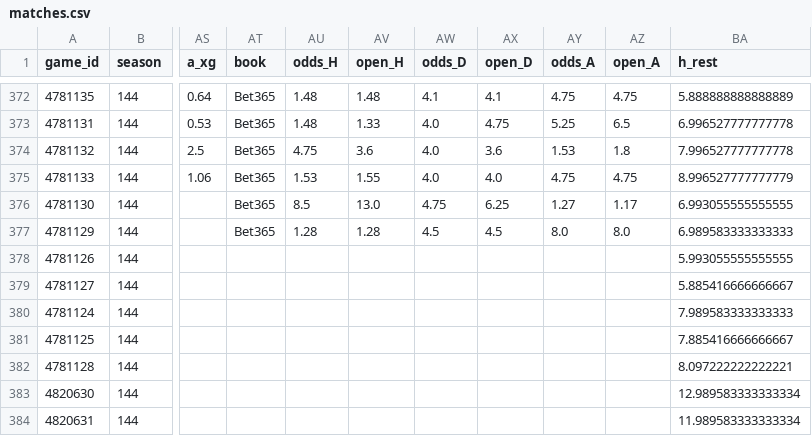
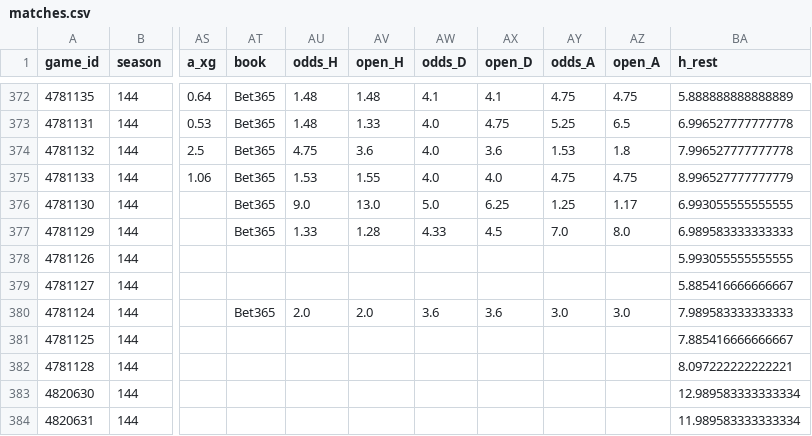
Before and after one commit to keereell/uae-bets, a CSV file: data/matches.csv, drawn as a sheet; only a part is shown, gaps mark what is left out; the diff names each change by its address in the sheet, - before the commit and + after, or states it on an @@ line.

```diff
--- a/data/matches.csv
+++ b/data/matches.csv
-AU376 (odds_H): 8.5
+AU376 (odds_H): 9.0
-AW376 (odds_D): 4.75
+AW376 (odds_D): 5.0
-AY376 (odds_A): 1.27
+AY376 (odds_A): 1.25
-AU377 (odds_H): 1.28
+AU377 (odds_H): 1.33
-AW377 (odds_D): 4.5
+AW377 (odds_D): 4.33
-AY377 (odds_A): 8.0
+AY377 (odds_A): 7.0
-AT380 (book): (empty)
+AT380 (book): Bet365
-AU380 (odds_H): (empty)
+AU380 (odds_H): 2.0
-AV380 (open_H): (empty)
+AV380 (open_H): 2.0
-AW380 (odds_D): (empty)
+AW380 (odds_D): 3.6
-AX380 (open_D): (empty)
+AX380 (open_D): 3.6
-AY380 (odds_A): (empty)
+AY380 (odds_A): 3.0
-AZ380 (open_A): (empty)
+AZ380 (open_A): 3.0
```
Also changed, not shown: data/bets_log.csv, 1 other file.
